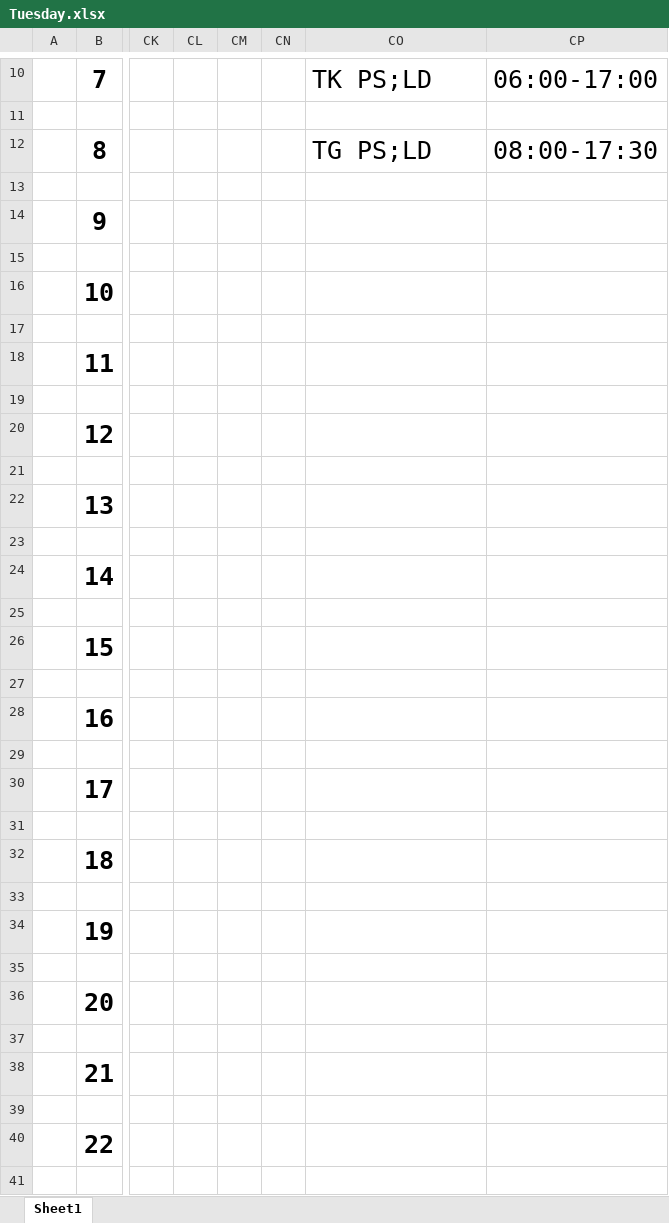
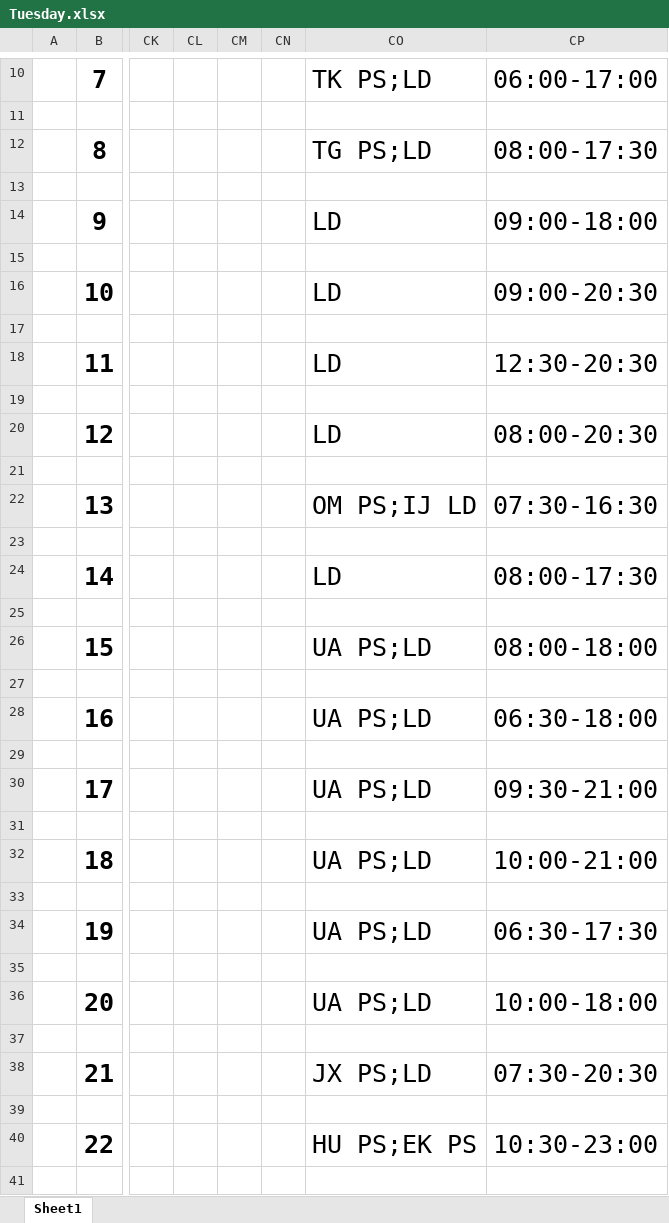
Before and after one commit to Eric-L-6/CDEV3300-Gate-Gourmet-Scheduling, an Excel workbook: Inputs/WeeklyTemplates/2024 First half/Tuesday.xlsx, sheet Sheet1, drawn as a sheet; only a part is shown, gaps mark what is left out; values as stored, in another font and other column widths than the file's, no borders; charts and pictures and conditional formats not drawn; the diff covers the shown part only; the diff names each change by its address in the sheet, - before the commit and + after, or states it on an @@ line.

Commit message:
Added filled daily template

```diff
--- a/Inputs/WeeklyTemplates/2024 First half/Tuesday.xlsx (sheet Sheet1)
+++ b/Inputs/WeeklyTemplates/2024 First half/Tuesday.xlsx (sheet Sheet1)
-CO14: (empty)
+CO14: LD
-CP14: (empty)
+CP14: 09:00-18:00
-CO16: (empty)
+CO16: LD
-CP16: (empty)
+CP16: 09:00-20:30
-CO18: (empty)
+CO18: LD
-CP18: (empty)
+CP18: 12:30-20:30
-CO20: (empty)
+CO20: LD
-CP20: (empty)
+CP20: 08:00-20:30
-CO22: (empty)
+CO22: OM PS;IJ LD
-CP22: (empty)
+CP22: 07:30-16:30
-CO24: (empty)
+CO24: LD
-CP24: (empty)
+CP24: 08:00-17:30
-CO26: (empty)
+CO26: UA PS;LD
-CP26: (empty)
+CP26: 08:00-18:00
-CO28: (empty)
+CO28: UA PS;LD
-CP28: (empty)
+CP28: 06:30-18:00
-CO30: (empty)
+CO30: UA PS;LD
-CP30: (empty)
+CP30: 09:30-21:00
-CO32: (empty)
+CO32: UA PS;LD
-CP32: (empty)
+CP32: 10:00-21:00
-CO34: (empty)
+CO34: UA PS;LD
-CP34: (empty)
+CP34: 06:30-17:30
-CO36: (empty)
+CO36: UA PS;LD
-CP36: (empty)
+CP36: 10:00-18:00
-CO38: (empty)
+CO38: JX PS;LD
-CP38: (empty)
+CP38: 07:30-20:30
-CO40: (empty)
+CO40: HU PS;EK PS
-CP40: (empty)
+CP40: 10:30-23:00
```
Also changed, not shown: 28 edited cells elsewhere in this sheet, 14 other files.
